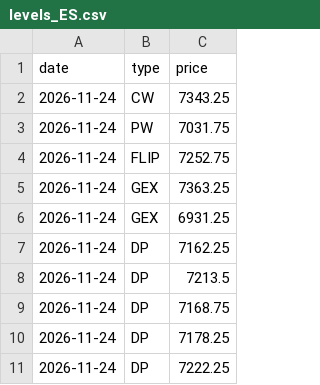
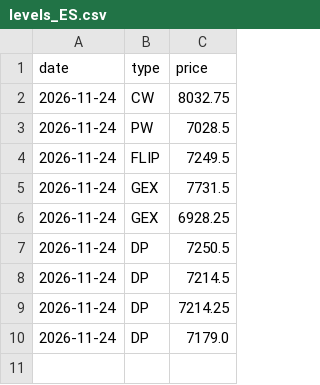
Before and after one commit to agustinooo/perseus-levels, a CSV file: levels_ES.csv, drawn as a sheet.

Commit message:
levels 2026-11-27 09:58 ET

```diff
--- a/levels_ES.csv
+++ b/levels_ES.csv
@@ -1,11 +1,10 @@
 date,type,price
-2026-11-24,CW,7343.25
-2026-11-24,PW,7031.75
-2026-11-24,FLIP,7252.75
-2026-11-24,GEX,7363.25
-2026-11-24,GEX,6931.25
-2026-11-24,DP,7162.25
-2026-11-24,DP,7213.5
-2026-11-24,DP,7168.75
-2026-11-24,DP,7178.25
-2026-11-24,DP,7222.25
+2026-11-24,CW,8032.75
+2026-11-24,PW,7028.5
+2026-11-24,FLIP,7249.5
+2026-11-24,GEX,7731.5
+2026-11-24,GEX,6928.25
+2026-11-24,DP,7250.5
+2026-11-24,DP,7214.5
+2026-11-24,DP,7214.25
+2026-11-24,DP,7179.0
```
Also changed, not shown: levels_NQ.csv.
